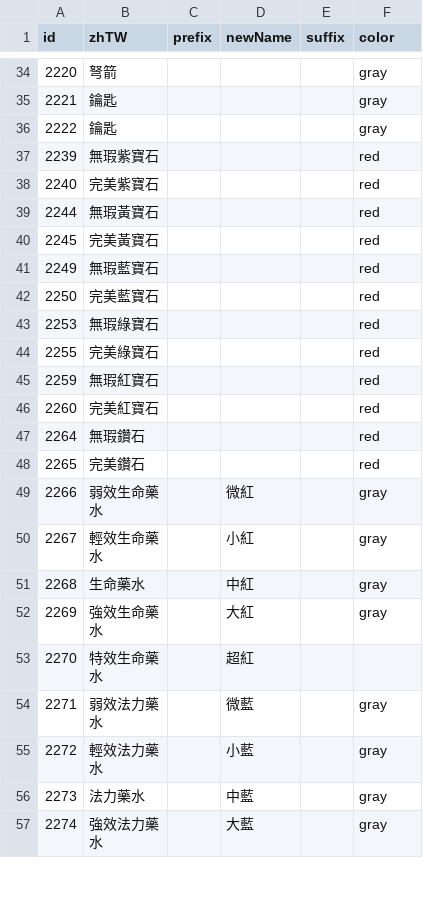
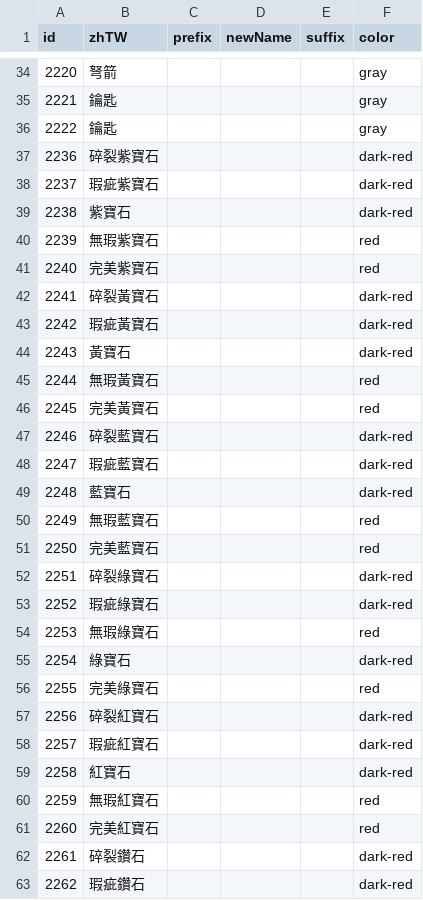
Before and after one commit to Wing924/d2r-wing, a TSV file: resources/item_modify_startup.tsv, drawn as a sheet; only a part is shown, gaps mark what is left out; the shorter side is filled out with more unchanged rows; the diff covers the shown part only.

```diff
--- a/resources/item_modify_startup.tsv
+++ b/resources/item_modify_startup.tsv
@@ -36,11 +36,28 @@ id	zhTW	prefix	newName	suffix	color
 2222	鑰匙				gray
+2236	碎裂紫寶石				dark-red
+2237	瑕疵紫寶石				dark-red
+2238	紫寶石				dark-red
 2239	無瑕紫寶石				red
 2240	完美紫寶石				red
+2241	碎裂黃寶石				dark-red
+2242	瑕疵黃寶石				dark-red
+2243	黃寶石				dark-red
 2244	無瑕黃寶石				red
 2245	完美黃寶石				red
+2246	碎裂藍寶石				dark-red
+2247	瑕疵藍寶石				dark-red
+2248	藍寶石				dark-red
 2249	無瑕藍寶石				red
 2250	完美藍寶石				red
+2251	碎裂綠寶石				dark-red
+2252	瑕疵綠寶石				dark-red
 2253	無瑕綠寶石				red
+2254	綠寶石				dark-red
 2255	完美綠寶石				red
+2256	碎裂紅寶石				dark-red
+2257	瑕疵紅寶石				dark-red
+2258	紅寶石				dark-red
 2259	無瑕紅寶石				red
 2260	完美紅寶石				red
+2261	碎裂鑽石				dark-red
+2262	瑕疵鑽石				dark-red
```
Also changed, not shown: 1 added row elsewhere in this file, resources/item_modify.tsv, 4 other files.
